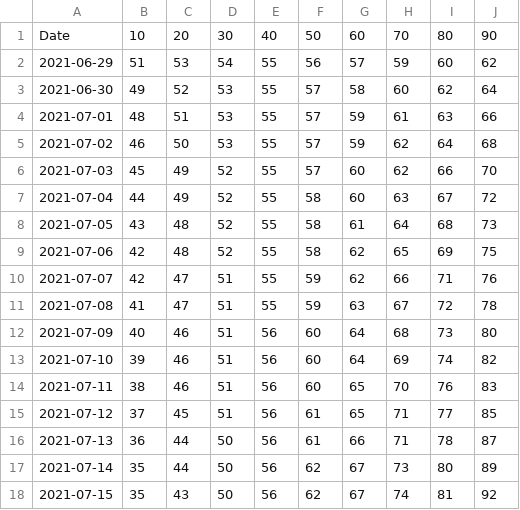
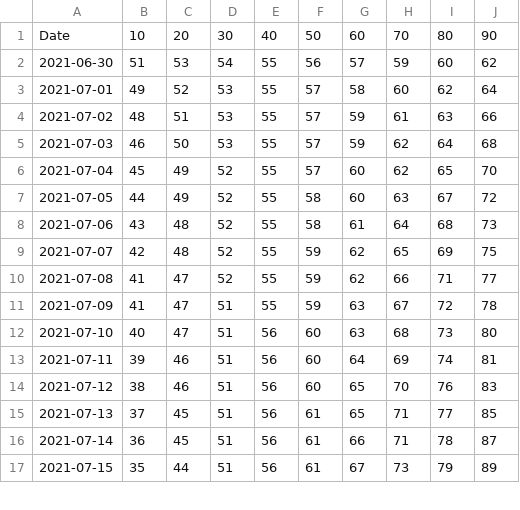
Before and after one commit to olshena/COVIDNearTerm, a CSV file: Projections/Archive/Orange.csv, drawn as a sheet; only a part is shown; the diff covers the shown part only.

```diff
--- a/Projections/Archive/Orange.csv
+++ b/Projections/Archive/Orange.csv
@@ -1,18 +1,17 @@
 "Date","10","20","30","40","50","60","70","80","90"
-"2021-06-29","51","53","54","55","56","57","59","60","62"
-"2021-06-30","49","52","53","55","57","58","60","62","64"
-"2021-07-01","48","51","53","55","57","59","61","63","66"
-"2021-07-02","46","50","53","55","57","59","62","64","68"
-"2021-07-03","45","49","52","55","57","60","62","66","70"
-"2021-07-04","44","49","52","55","58","60","63","67","72"
-"2021-07-05","43","48","52","55","58","61","64","68","73"
-"2021-07-06","42","48","52","55","58","62","65","69","75"
-"2021-07-07","42","47","51","55","59","62","66","71","76"
-"2021-07-08","41","47","51","55","59","63","67","72","78"
-"2021-07-09","40","46","51","56","60","64","68","73","80"
-"2021-07-10","39","46","51","56","60","64","69","74","82"
-"2021-07-11","38","46","51","56","60","65","70","76","83"
-"2021-07-12","37","45","51","56","61","65","71","77","85"
-"2021-07-13","36","44","50","56","61","66","71","78","87"
-"2021-07-14","35","44","50","56","62","67","73","80","89"
-"2021-07-15","35","43","50","56","62","67","74","81","92"
+"2021-06-30","51","53","54","55","56","57","59","60","62"
+"2021-07-01","49","52","53","55","57","58","60","62","64"
+"2021-07-02","48","51","53","55","57","59","61","63","66"
+"2021-07-03","46","50","53","55","57","59","62","64","68"
+"2021-07-04","45","49","52","55","57","60","62","65","70"
+"2021-07-05","44","49","52","55","58","60","63","67","72"
+"2021-07-06","43","48","52","55","58","61","64","68","73"
+"2021-07-07","42","48","52","55","59","62","65","69","75"
+"2021-07-08","41","47","52","55","59","62","66","71","77"
+"2021-07-09","41","47","51","55","59","63","67","72","78"
+"2021-07-10","40","47","51","56","60","63","68","73","80"
+"2021-07-11","39","46","51","56","60","64","69","74","81"
+"2021-07-12","38","46","51","56","60","65","70","76","83"
+"2021-07-13","37","45","51","56","61","65","71","77","85"
+"2021-07-14","36","45","51","56","61","66","71","78","87"
+"2021-07-15","35","44","51","56","61","67","73","79","89"
```
Also changed, not shown: 1 added row and 63 edited cells elsewhere in this file, 1 other file.
